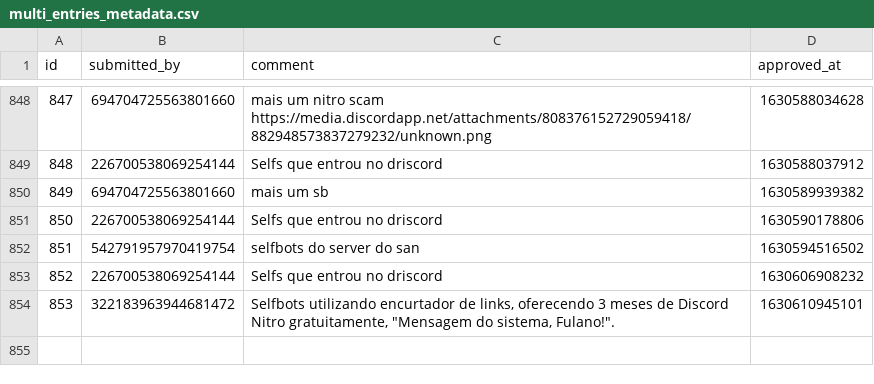
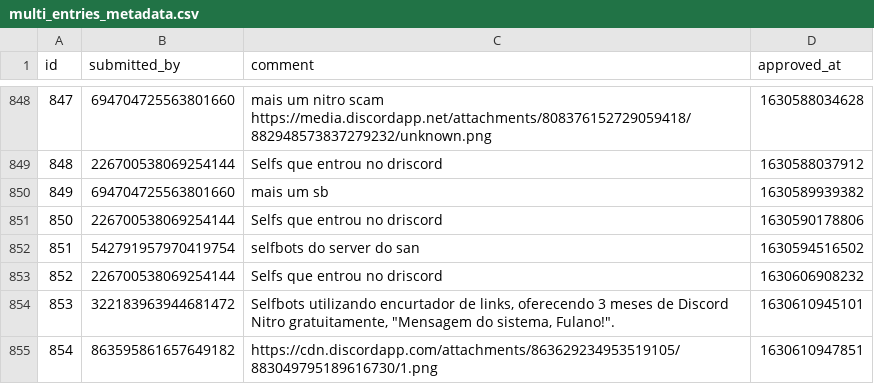
Before and after one commit to LorittaBot/FloppaPowerData, a CSV file: multi_entries_metadata.csv, drawn as a sheet; only a part is shown, gaps mark what is left out; the diff names each change by its address in the sheet, - before the commit and + after, or states it on an @@ line.

```diff
--- a/multi_entries_metadata.csv
+++ b/multi_entries_metadata.csv
+row 855: 854 | 863595861657649182 | https://cdn.discordapp.com/attachments/863629234953519105/883049795189616730/1.png | 1630610947851
```
Also changed, not shown: users_approvals.csv, 1 other file.
